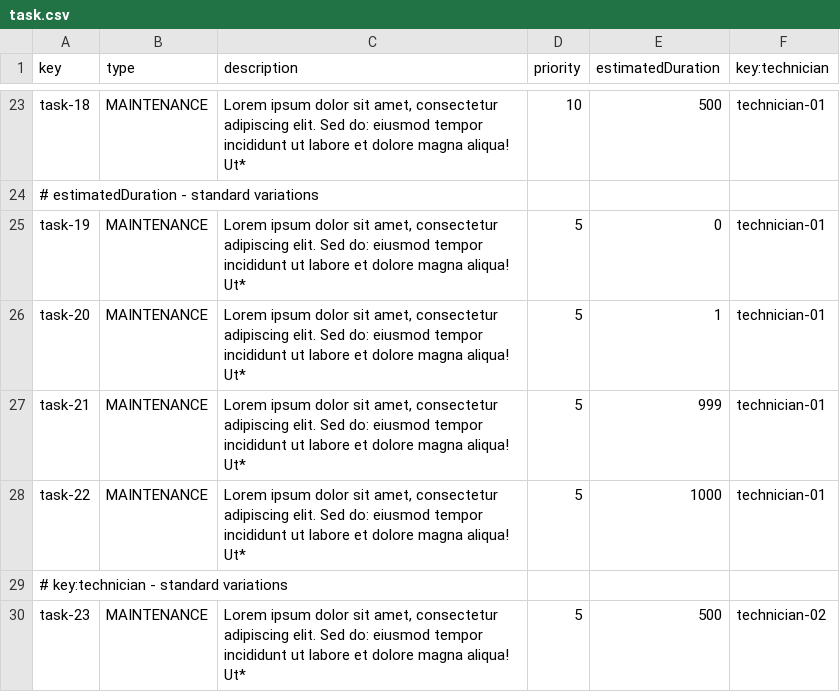
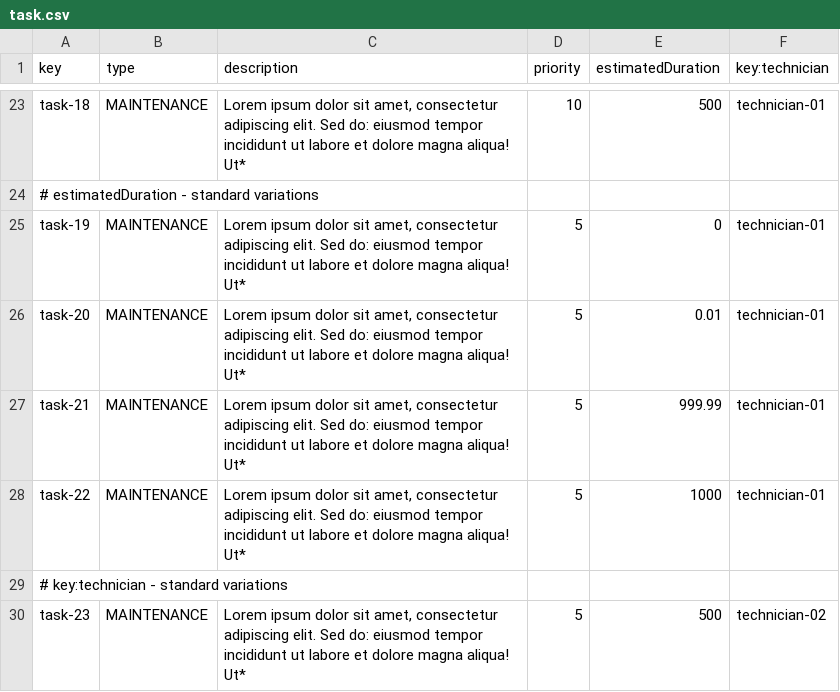
Before and after one commit to DP2-C1-037/Acme-ANS-D04, a CSV file: src/main/resources/WEB-INF/data/sample/task.csv, drawn as a sheet; only a part is shown, gaps mark what is left out.

Commit message:
Changed estimatedDuration sample data ranges

```diff
--- a/src/main/resources/WEB-INF/data/sample/task.csv
+++ b/src/main/resources/WEB-INF/data/sample/task.csv
@@ -25,4 +25,4 @@ task-18,MAINTENANCE,"Lorem ipsum dolor sit amet, consectetur adipiscing elit. Se
 task-19,MAINTENANCE,"Lorem ipsum dolor sit amet, consectetur adipiscing elit. Sed do: eiusmod tempor incididunt ut labore et dolore magna aliqua! Ut*",5,0,technician-01
-task-20,MAINTENANCE,"Lorem ipsum dolor sit amet, consectetur adipiscing elit. Sed do: eiusmod tempor incididunt ut labore et dolore magna aliqua! Ut*",5,1,technician-01
-task-21,MAINTENANCE,"Lorem ipsum dolor sit amet, consectetur adipiscing elit. Sed do: eiusmod tempor incididunt ut labore et dolore magna aliqua! Ut*",5,999,technician-01
+task-20,MAINTENANCE,"Lorem ipsum dolor sit amet, consectetur adipiscing elit. Sed do: eiusmod tempor incididunt ut labore et dolore magna aliqua! Ut*",5,0.01,technician-01
+task-21,MAINTENANCE,"Lorem ipsum dolor sit amet, consectetur adipiscing elit. Sed do: eiusmod tempor incididunt ut labore et dolore magna aliqua! Ut*",5,999.99,technician-01
 task-22,MAINTENANCE,"Lorem ipsum dolor sit amet, consectetur adipiscing elit. Sed do: eiusmod tempor incididunt ut labore et dolore magna aliqua! Ut*",5,1000,technician-01
```
